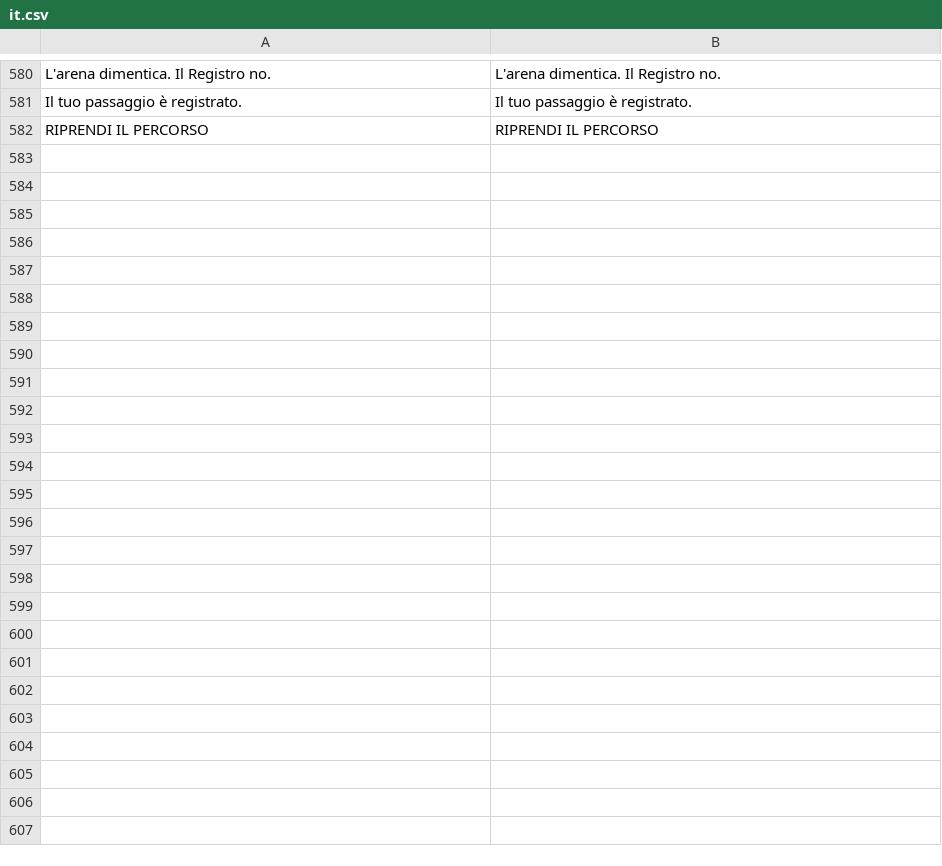
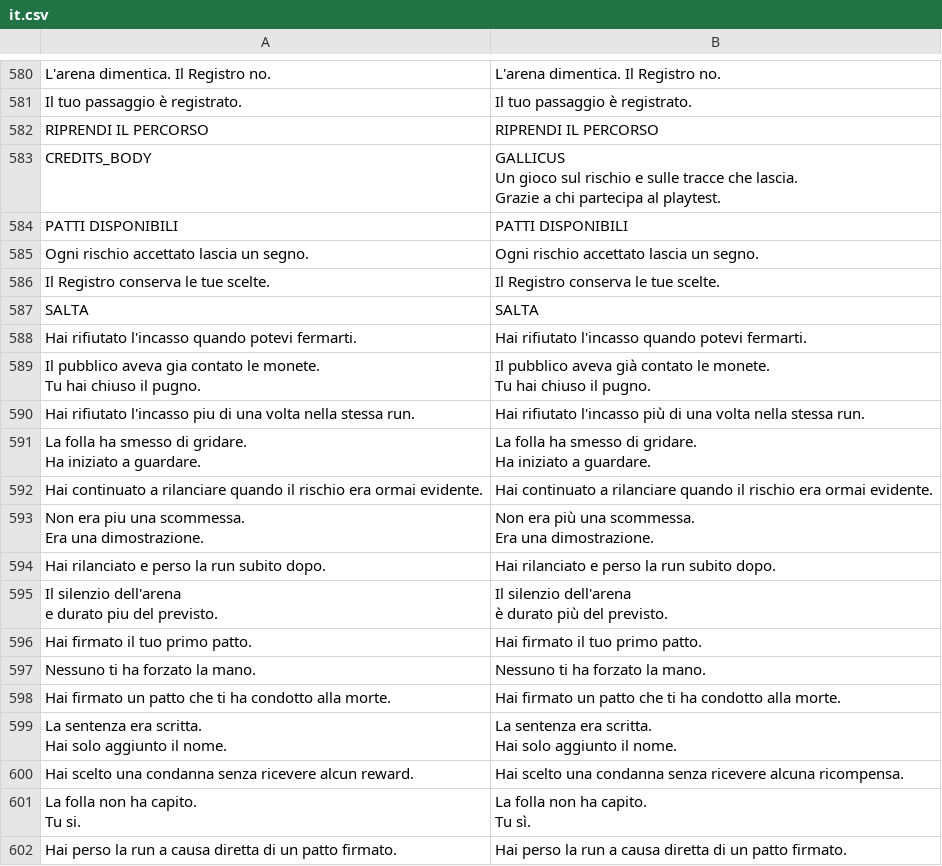
Before and after one commit to Faratas410/Gallicus-2.0, a CSV file: assets/i18n/it.csv, drawn as a sheet; only a part is shown, gaps mark what is left out; ↵ is a line break in a cell; the diff covers the shown part only; the diff names each change by its address in the sheet, - before the commit and + after, or states it on an @@ line.

```diff
--- a/assets/i18n/it.csv
+++ b/assets/i18n/it.csv
+row 583: CREDITS_BODY | GALLICUS ↵ Un gioco sul rischio e sulle tracce che lascia. ↵ Grazie a chi partecipa al playtest.
+row 584: PATTI DISPONIBILI | PATTI DISPONIBILI
+row 585: Ogni rischio accettato lascia un segno. | Ogni rischio accettato lascia un segno.
+row 586: Il Registro conserva le tue scelte. | Il Registro conserva le tue scelte.
+row 587: SALTA | SALTA
+row 588: Hai rifiutato l'incasso quando potevi fermarti. | Hai rifiutato l'incasso quando potevi fermarti.
+row 589: Il pubblico aveva gia contato le monete. ↵ Tu hai chiuso il pugno. | Il pubblico aveva già contato le monete. ↵ Tu hai chiuso il pugno.
+row 590: Hai rifiutato l'incasso piu di una volta nella stessa run. | Hai rifiutato l'incasso più di una volta nella stessa run.
+row 591: La folla ha smesso di gridare. ↵ Ha iniziato a guardare. | La folla ha smesso di gridare. ↵ Ha iniziato a guardare.
+row 592: Hai continuato a rilanciare quando il rischio era ormai evidente. | Hai continuato a rilanciare quando il rischio era ormai evidente.
+row 593: Non era piu una scommessa. ↵ Era una dimostrazione. | Non era più una scommessa. ↵ Era una dimostrazione.
+row 594: Hai rilanciato e perso la run subito dopo. | Hai rilanciato e perso la run subito dopo.
+row 595: Il silenzio dell'arena ↵ e durato piu del previsto. | Il silenzio dell'arena ↵ è durato più del previsto.
+row 596: Hai firmato il tuo primo patto. | Hai firmato il tuo primo patto.
+row 597: Nessuno ti ha forzato la mano. | Nessuno ti ha forzato la mano.
+row 598: Hai firmato un patto che ti ha condotto alla morte. | Hai firmato un patto che ti ha condotto alla morte.
+row 599: La sentenza era scritta. ↵ Hai solo aggiunto il nome. | La sentenza era scritta. ↵ Hai solo aggiunto il nome.
+row 600: Hai scelto una condanna senza ricevere alcun reward. | Hai scelto una condanna senza ricevere alcuna ricompensa.
+row 601: La folla non ha capito. ↵ Tu si. | La folla non ha capito. ↵ Tu sì.
+row 602: Hai perso la run a causa diretta di un patto firmato. | Hai perso la run a causa diretta di un patto firmato.
```
Also changed, not shown: 55 added rows elsewhere in this file, assets/i18n/en.csv, assets/i18n/es.csv, 31 other files.
